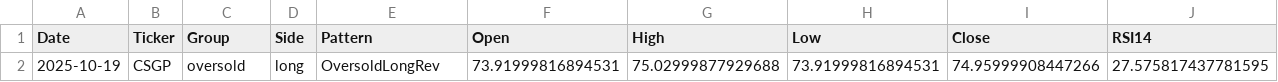
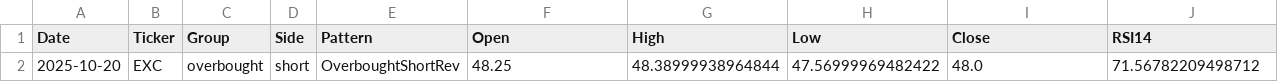
Before and after one commit to mpincus/SwingScannerWatchlist-GPT, a CSV file: data/quality_today.csv, drawn as a sheet; only a part is shown; removed rows and columns are numbered as before the commit, all else as after; rows hold the shown columns only; the diff names each change by its address in the sheet, - before the commit and + after, or states it on an @@ line.

```diff
--- a/data/quality_today.csv
+++ b/data/quality_today.csv
-row 2: 2025-10-19 | CSGP | oversold | long | OversoldLongRev | 73.91999816894531 | 75.02999877929688 | 73.91999816894531 | 74.95999908447266 | 27.575817437781595
+row 2: 2025-10-20 | EXC | overbought | short | OverboughtShortRev | 48.25 | 48.38999938964844 | 47.56999969482422 | 48.0 | 71.56782209498712
```
Also changed, not shown: docs/quality_today.csv.
